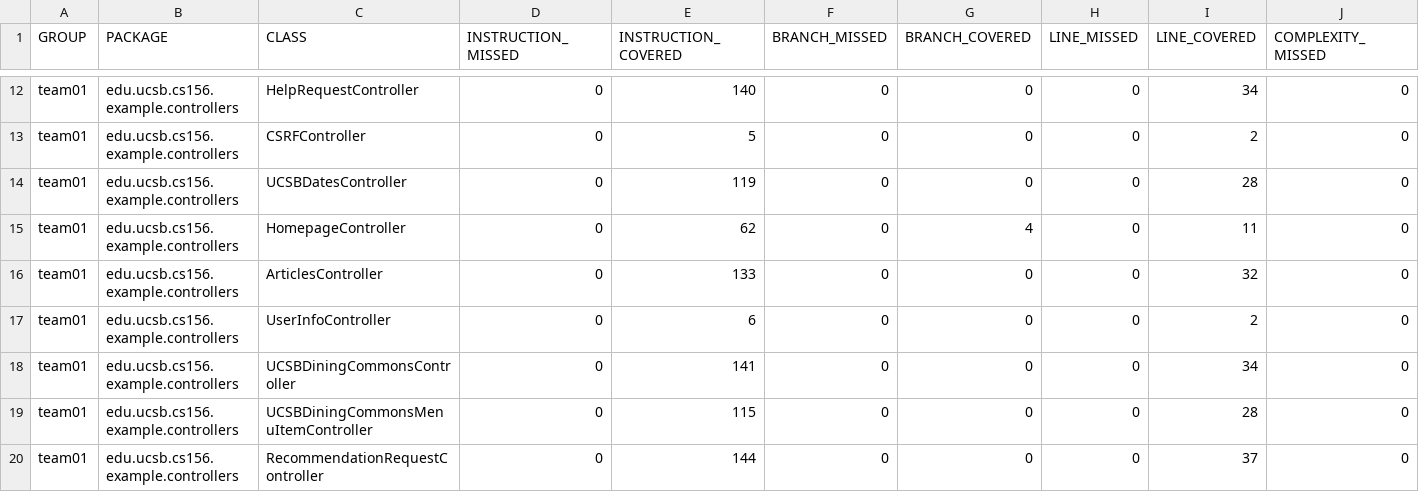
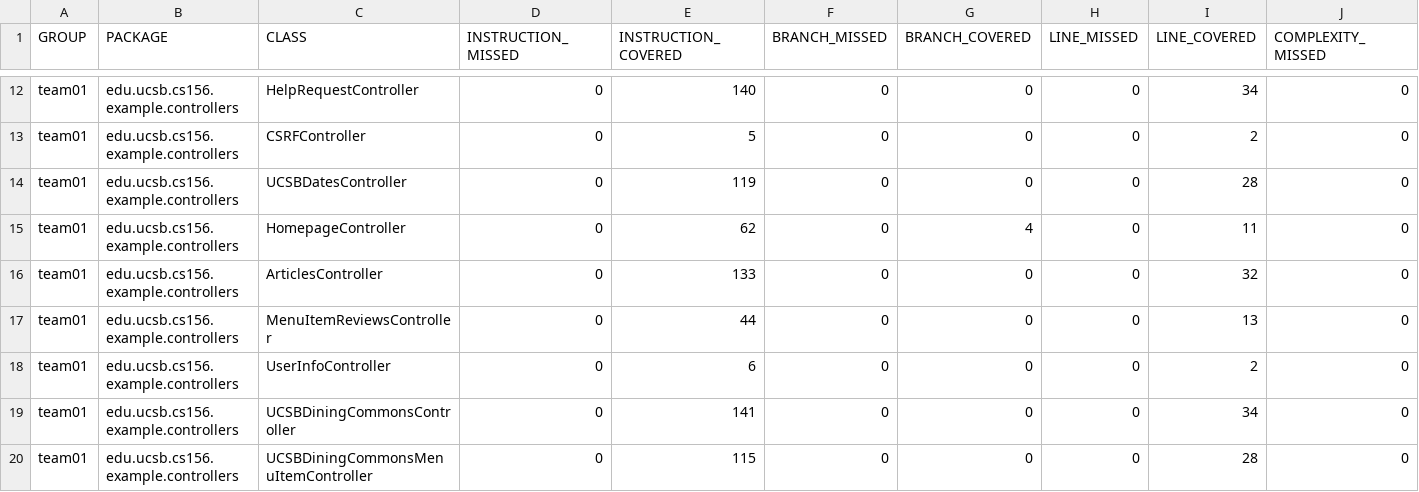
Before and after one commit to ucsb-cs156-f25/team01-f25-15, a CSV file: jacoco/jacoco.csv, drawn as a sheet; only a part is shown, gaps mark what is left out; the shorter side is filled out with more unchanged rows; rows hold the shown columns only; the diff names each change by its address in the sheet, - before the commit and + after, or states it on an @@ line.

Commit message:
Deploying to gh-pages from @ ucsb-cs156-f25/team01-f25-15@8e4a04f0681ee33f6800be427b1fc85417fec2c2 🚀

```diff
--- a/jacoco/jacoco.csv
+++ b/jacoco/jacoco.csv
+row 17: team01 | edu.ucsb.cs156.example.controllers | MenuItemReviewsController | 0 | 44 | 0 | 0 | 0 | 13 | 0
```
Also changed, not shown: 7 other files.
